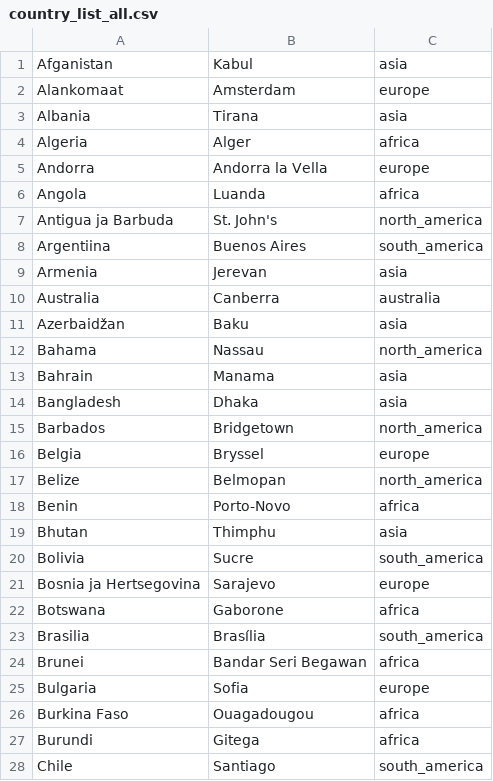
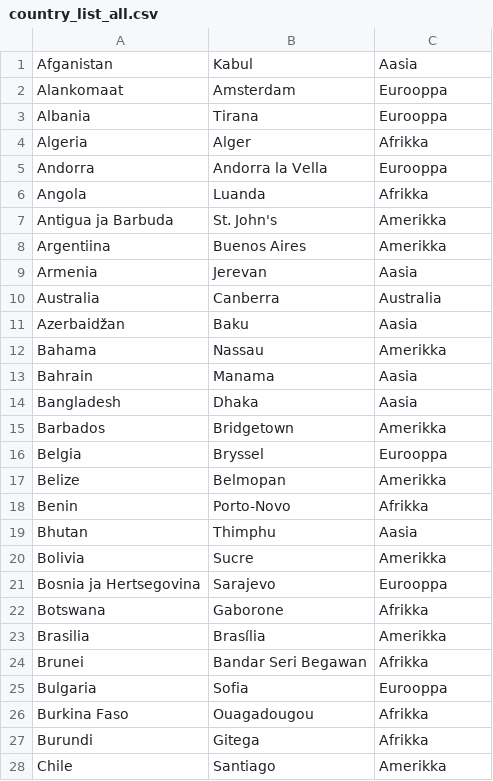
Before and after one commit to kerkkanen/ot-harjoitustyo, a CSV file: sovellus/data/country_list_all.csv, drawn as a sheet; only a part is shown; the diff covers the shown part only.

```diff
--- a/sovellus/data/country_list_all.csv
+++ b/sovellus/data/country_list_all.csv
@@ -1,28 +1,28 @@
-Afganistan,Kabul,asia
-Alankomaat,Amsterdam,europe
-Albania,Tirana,asia
-Algeria,Alger,africa
-Andorra,Andorra la Vella,europe
-Angola,Luanda,africa
-Antigua ja Barbuda,St. John's,north_america
-Argentiina,Buenos Aires,south_america
-Armenia,Jerevan,asia
-Australia,Canberra,australia
-Azerbaidžan,Baku,asia
-Bahama,Nassau,north_america
-Bahrain,Manama,asia
-Bangladesh,Dhaka,asia
-Barbados,Bridgetown,north_america
-Belgia,Bryssel,europe
-Belize,Belmopan,north_america
-Benin,Porto-Novo,africa
-Bhutan,Thimphu,asia
-Bolivia,Sucre,south_america
-Bosnia ja Hertsegovina,Sarajevo,europe
-Botswana,Gaborone,africa
-Brasilia,Brasília,south_america
-Brunei,Bandar Seri Begawan,africa
-Bulgaria,Sofia,europe
-Burkina Faso,Ouagadougou,africa
-Burundi,Gitega,africa
-Chile,Santiago,south_america
+Afganistan,Kabul,Aasia
+Alankomaat,Amsterdam,Eurooppa
+Albania,Tirana,Eurooppa
+Algeria,Alger,Afrikka
+Andorra,Andorra la Vella,Eurooppa
+Angola,Luanda,Afrikka
+Antigua ja Barbuda,St. John's,Amerikka
+Argentiina,Buenos Aires,Amerikka
+Armenia,Jerevan,Aasia
+Australia,Canberra,Australia
+Azerbaidžan,Baku,Aasia
+Bahama,Nassau,Amerikka
+Bahrain,Manama,Aasia
+Bangladesh,Dhaka,Aasia
+Barbados,Bridgetown,Amerikka
+Belgia,Bryssel,Eurooppa
+Belize,Belmopan,Amerikka
+Benin,Porto-Novo,Afrikka
+Bhutan,Thimphu,Aasia
+Bolivia,Sucre,Amerikka
+Bosnia ja Hertsegovina,Sarajevo,Eurooppa
+Botswana,Gaborone,Afrikka
+Brasilia,Brasília,Amerikka
+Brunei,Bandar Seri Begawan,Afrikka
+Bulgaria,Sofia,Eurooppa
+Burkina Faso,Ouagadougou,Afrikka
+Burundi,Gitega,Afrikka
+Chile,Santiago,Amerikka
```
Also changed, not shown: 1 removed row and 168 edited cells elsewhere in this file, 2 other files.
